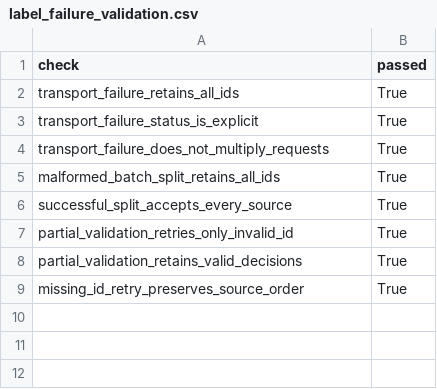
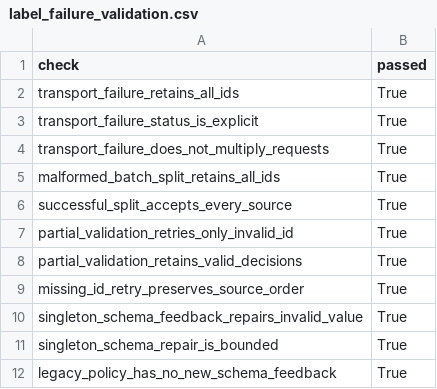
Before and after one commit to eunomia-bpf/ActPlane, a CSV file: docs/empirical-study/corpus-scale/label_failure_validation.csv, drawn as a sheet.

Commit message:
Bound singleton schema repair and validate it before revised deployment

```diff
--- a/docs/empirical-study/corpus-scale/label_failure_validation.csv
+++ b/docs/empirical-study/corpus-scale/label_failure_validation.csv
@@ -9 +9,4 @@ partial_validation_retains_valid_decisions,True
 missing_id_retry_preserves_source_order,True
+singleton_schema_feedback_repairs_invalid_value,True
+singleton_schema_repair_is_bounded,True
+legacy_policy_has_no_new_schema_feedback,True
```
Also changed, not shown: docs/empirical-study/corpus-scale/study_config.csv, 4 other files.
